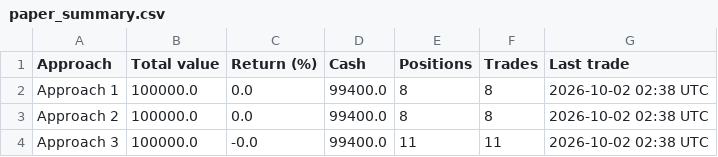
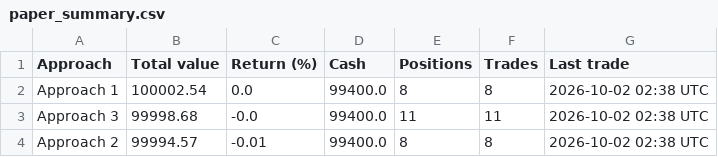
Before and after one commit to parthmalkan/Paper-Trade-US-stock, a CSV file: paper_summary.csv, drawn as a sheet.

Commit message:
Paper run 2026-10-02 13:51 UTC

```diff
--- a/paper_summary.csv
+++ b/paper_summary.csv
@@ -1,4 +1,4 @@
 Approach,Total value,Return (%),Cash,Positions,Trades,Last trade
-Approach 1,100000.0,0.0,99400.0,8,8,2026-10-02 02:38 UTC
-Approach 2,100000.0,0.0,99400.0,8,8,2026-10-02 02:38 UTC
-Approach 3,100000.0,-0.0,99400.0,11,11,2026-10-02 02:38 UTC
+Approach 1,100002.54,0.0,99400.0,8,8,2026-10-02 02:38 UTC
+Approach 3,99998.68,-0.0,99400.0,11,11,2026-10-02 02:38 UTC
+Approach 2,99994.57,-0.01,99400.0,8,8,2026-10-02 02:38 UTC
```
Also changed, not shown: 3 other files.
